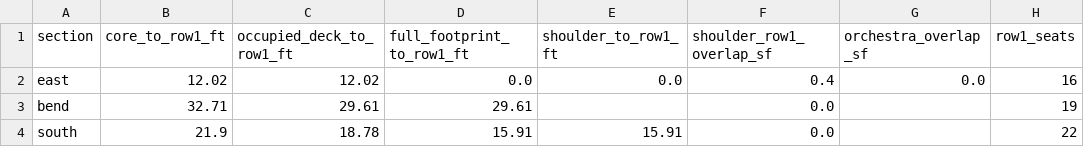
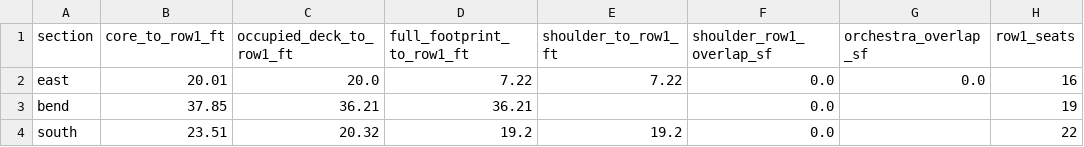
Before and after one commit to git-scarrow/amphitheatre, a CSV file: analysis/stage_pad_redteam/stage_current_geometry_gate.csv, drawn as a sheet; only a part is shown; the diff names each change by its address in the sheet, - before the commit and + after, or states it on an @@ line.

```diff
--- a/analysis/stage_pad_redteam/stage_current_geometry_gate.csv
+++ b/analysis/stage_pad_redteam/stage_current_geometry_gate.csv
-B2 (core_to_row1_ft): 12.02
+B2 (core_to_row1_ft): 20.01
-C2 (occupied_deck_to_row1_ft): 12.02
+C2 (occupied_deck_to_row1_ft): 20.0
-D2 (full_footprint_to_row1_ft): 0.0
+D2 (full_footprint_to_row1_ft): 7.22
-E2 (shoulder_to_row1_ft): 0.0
+E2 (shoulder_to_row1_ft): 7.22
-F2 (shoulder_row1_overlap_sf): 0.4
+F2 (shoulder_row1_overlap_sf): 0.0
-B3 (core_to_row1_ft): 32.71
+B3 (core_to_row1_ft): 37.85
-C3 (occupied_deck_to_row1_ft): 29.61
+C3 (occupied_deck_to_row1_ft): 36.21
-D3 (full_footprint_to_row1_ft): 29.61
+D3 (full_footprint_to_row1_ft): 36.21
-B4 (core_to_row1_ft): 21.9
+B4 (core_to_row1_ft): 23.51
-C4 (occupied_deck_to_row1_ft): 18.78
+C4 (occupied_deck_to_row1_ft): 20.32
-D4 (full_footprint_to_row1_ft): 15.91
+D4 (full_footprint_to_row1_ft): 19.2
-E4 (shoulder_to_row1_ft): 15.91
+E4 (shoulder_to_row1_ft): 19.2
```
Also changed, not shown: unreal_export/manifests/actor_manifest.csv, 23 other files.
